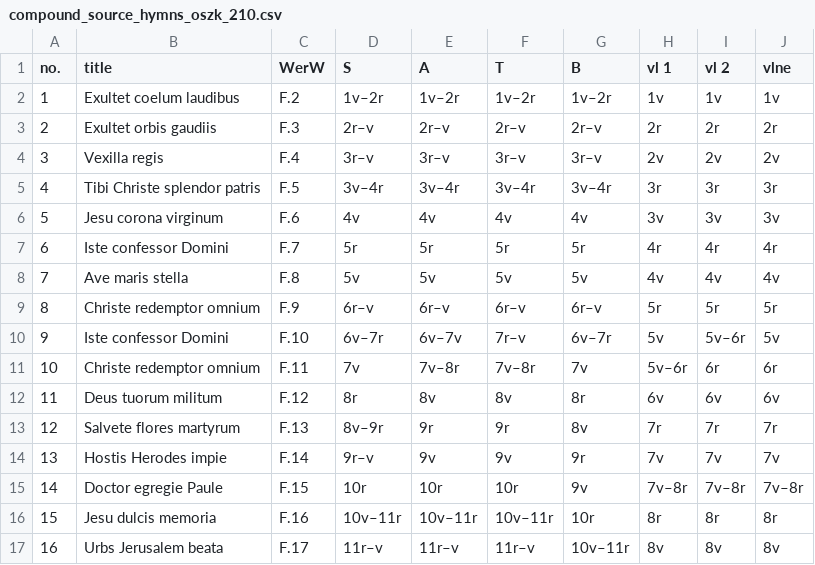
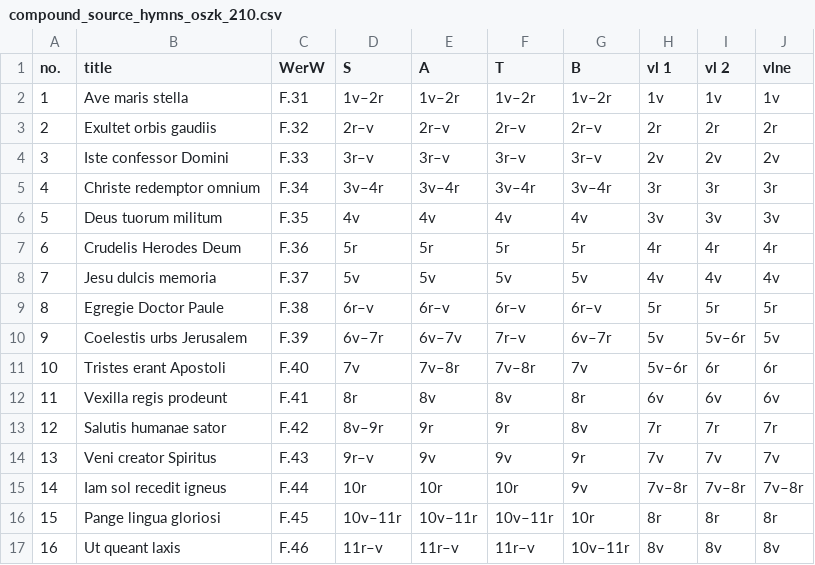
Before and after one commit to edition-esser-skala/werner-catalogue-of-works, a CSV file: data/compound_source_hymns_oszk_210.csv, drawn as a sheet; only a part is shown; the diff covers the shown part only.

Commit message:
fixes work titles and numbers in table of compound source H-Bn Ms.mus III.210

```diff
--- a/data/compound_source_hymns_oszk_210.csv
+++ b/data/compound_source_hymns_oszk_210.csv
@@ -1,17 +1,17 @@
 no.,title,WerW,S,A,T,B,vl 1,vl 2,vlne
-1,Exultet coelum laudibus,F.2,1v–2r,1v–2r,1v–2r,1v–2r,1v,1v,1v
-2,Exultet orbis gaudiis,F.3,2r–v,2r–v,2r–v,2r–v,2r,2r,2r
-3,Vexilla regis,F.4,3r–v,3r–v,3r–v,3r–v,2v,2v,2v
-4,Tibi Christe splendor patris,F.5,3v–4r,3v–4r,3v–4r,3v–4r,3r,3r,3r
-5,Jesu corona virginum,F.6,4v,4v,4v,4v,3v,3v,3v
-6,Iste confessor Domini,F.7,5r,5r,5r,5r,4r,4r,4r
-7,Ave maris stella,F.8,5v,5v,5v,5v,4v,4v,4v
-8,Christe redemptor omnium,F.9,6r–v,6r–v,6r–v,6r–v,5r,5r,5r
-9,Iste confessor Domini,F.10,6v–7r,6v–7v,7r–v,6v–7r,5v,5v–6r,5v
-10,Christe redemptor omnium,F.11,7v,7v–8r,7v–8r,7v,5v–6r,6r,6r
-11,Deus tuorum militum,F.12,8r,8v,8v,8r,6v,6v,6v
-12,Salvete flores martyrum,F.13,8v–9r,9r,9r,8v,7r,7r,7r
-13,Hostis Herodes impie,F.14,9r–v,9v,9v,9r,7v,7v,7v
-14,Doctor egregie Paule,F.15,10r,10r,10r,9v,7v–8r,7v–8r,7v–8r
-15,Jesu dulcis memoria,F.16,10v–11r,10v–11r,10v–11r,10r,8r,8r,8r
-16,Urbs Jerusalem beata,F.17,11r–v,11r–v,11r–v,10v–11r,8v,8v,8v
+1,Ave maris stella,F.31,1v–2r,1v–2r,1v–2r,1v–2r,1v,1v,1v
+2,Exultet orbis gaudiis,F.32,2r–v,2r–v,2r–v,2r–v,2r,2r,2r
+3,Iste confessor Domini,F.33,3r–v,3r–v,3r–v,3r–v,2v,2v,2v
+4,Christe redemptor omnium,F.34,3v–4r,3v–4r,3v–4r,3v–4r,3r,3r,3r
+5,Deus tuorum militum,F.35,4v,4v,4v,4v,3v,3v,3v
+6,Crudelis Herodes Deum,F.36,5r,5r,5r,5r,4r,4r,4r
+7,Jesu dulcis memoria,F.37,5v,5v,5v,5v,4v,4v,4v
+8,Egregie Doctor Paule,F.38,6r–v,6r–v,6r–v,6r–v,5r,5r,5r
+9,Coelestis urbs Jerusalem,F.39,6v–7r,6v–7v,7r–v,6v–7r,5v,5v–6r,5v
+10,Tristes erant Apostoli,F.40,7v,7v–8r,7v–8r,7v,5v–6r,6r,6r
+11,Vexilla regis prodeunt,F.41,8r,8v,8v,8r,6v,6v,6v
+12,Salutis humanae sator,F.42,8v–9r,9r,9r,8v,7r,7r,7r
+13,Veni creator Spiritus,F.43,9r–v,9v,9v,9r,7v,7v,7v
+14,Iam sol recedit igneus,F.44,10r,10r,10r,9v,7v–8r,7v–8r,7v–8r
+15,Pange lingua gloriosi,F.45,10v–11r,10v–11r,10v–11r,10r,8r,8r,8r
+16,Ut queant laxis,F.46,11r–v,11r–v,11r–v,10v–11r,8v,8v,8v
```
Also changed, not shown: 26 edited cells elsewhere in this file.
